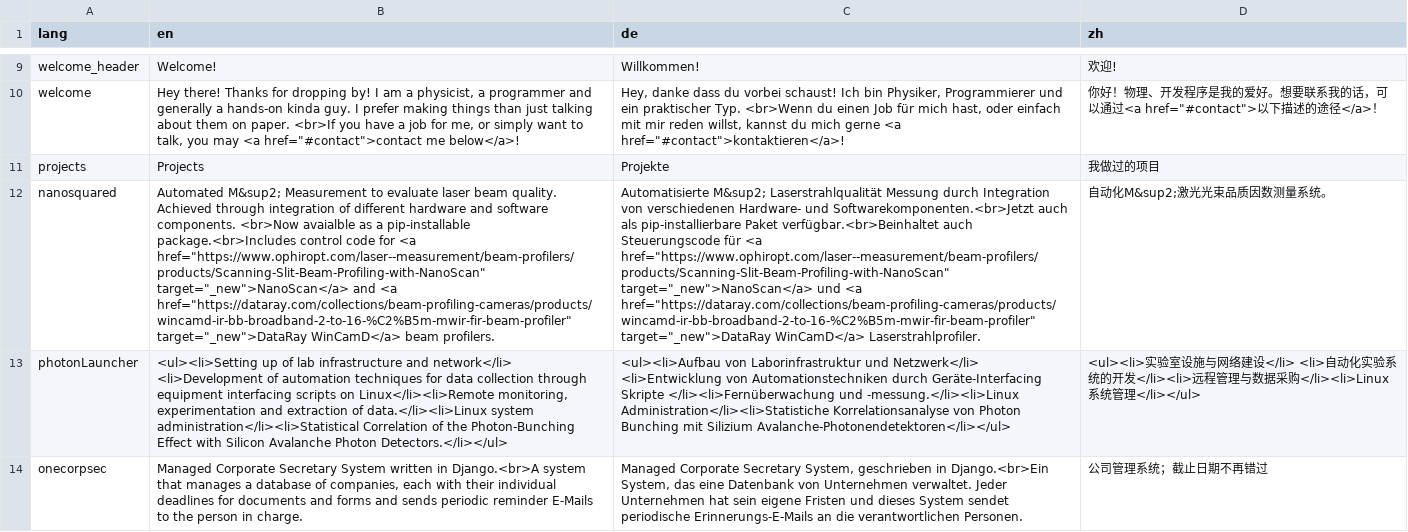
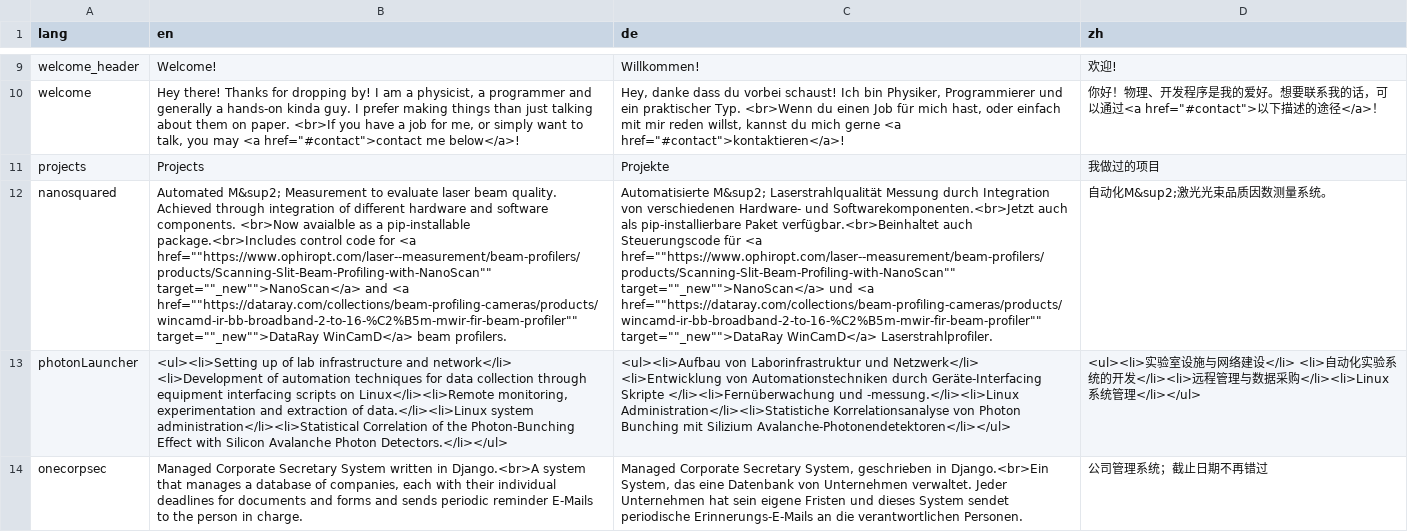
Before and after one commit to sunjerry019/profile-repo, a CSV file: include/strings.csv, drawn as a sheet; only a part is shown, gaps mark what is left out; the diff names each change by its address in the sheet, - before the commit and + after, or states it on an @@ line.

Commit message:
Add proper quotes

```diff
--- a/include/strings.csv
+++ b/include/strings.csv
-B12 (en): …for <a href="https://www.ophiropt.com/laser--measurement/beam-profilers/products/Scanning-Slit-Beam-Profiling-with-NanoScan" target="_new">NanoScan</a> and <a href="https://dataray.com/collections/beam-profiling-cameras/products/wincamd-ir-bb-broadband-2-to-16-%C2%B5m-mwir-fir-beam-profiler" target="_new">DataRay WinCamD</a> beam…
+B12 (en): …for <a href=""https://www.ophiropt.com/laser--measurement/beam-profilers/products/Scanning-Slit-Beam-Profiling-with-NanoScan"" target=""_new"">NanoScan</a> and <a href=""https://dataray.com/collections/beam-profiling-cameras/products/wincamd-ir-bb-broadband-2-to-16-%C2%B5m-mwir-fir-beam-profiler"" target=""_new"">DataRay WinCamD</a> beam…
-C12 (de): …für <a href="https://www.ophiropt.com/laser--measurement/beam-profilers/products/Scanning-Slit-Beam-Profiling-with-NanoScan" target="_new">NanoScan</a> und <a href="https://dataray.com/collections/beam-profiling-cameras/products/wincamd-ir-bb-broadband-2-to-16-%C2%B5m-mwir-fir-beam-profiler" target="_new">DataRay WinCamD</a> Laserstrahlprofiler.
+C12 (de): …für <a href=""https://www.ophiropt.com/laser--measurement/beam-profilers/products/Scanning-Slit-Beam-Profiling-with-NanoScan"" target=""_new"">NanoScan</a> und <a href=""https://dataray.com/collections/beam-profiling-cameras/products/wincamd-ir-bb-broadband-2-to-16-%C2%B5m-mwir-fir-beam-profiler"" target=""_new"">DataRay WinCamD</a> Laserstrahlprofiler.
```
